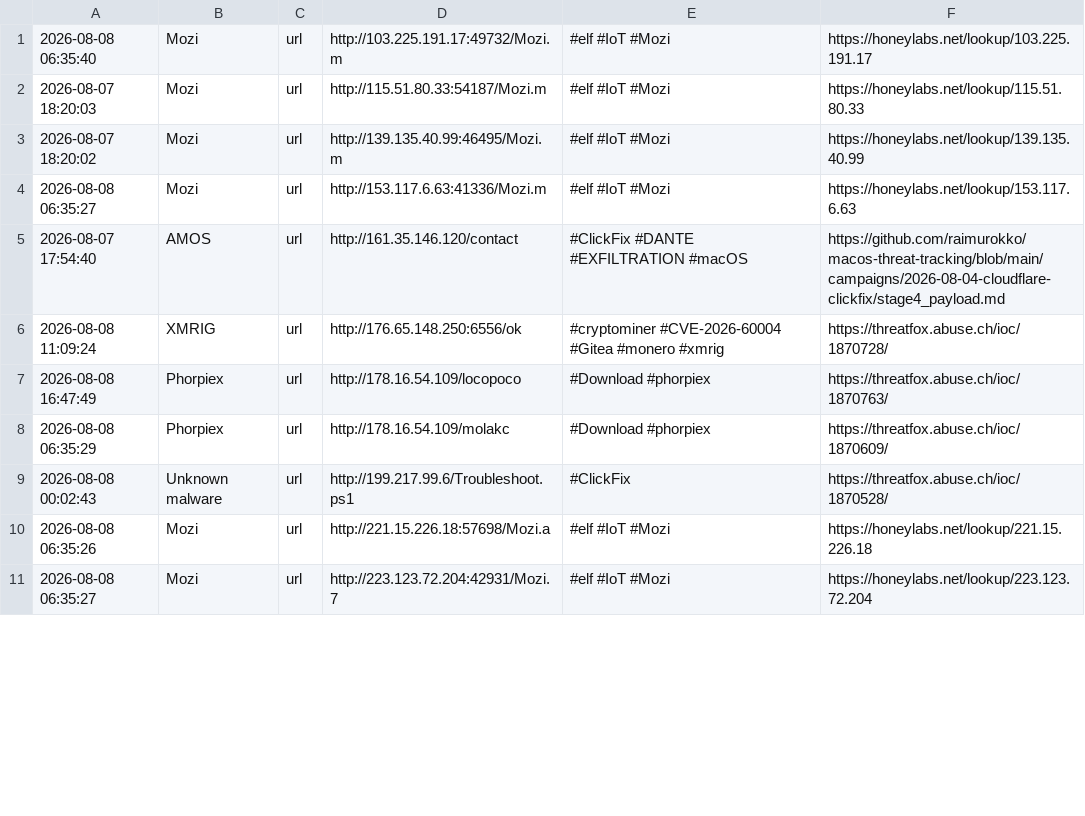
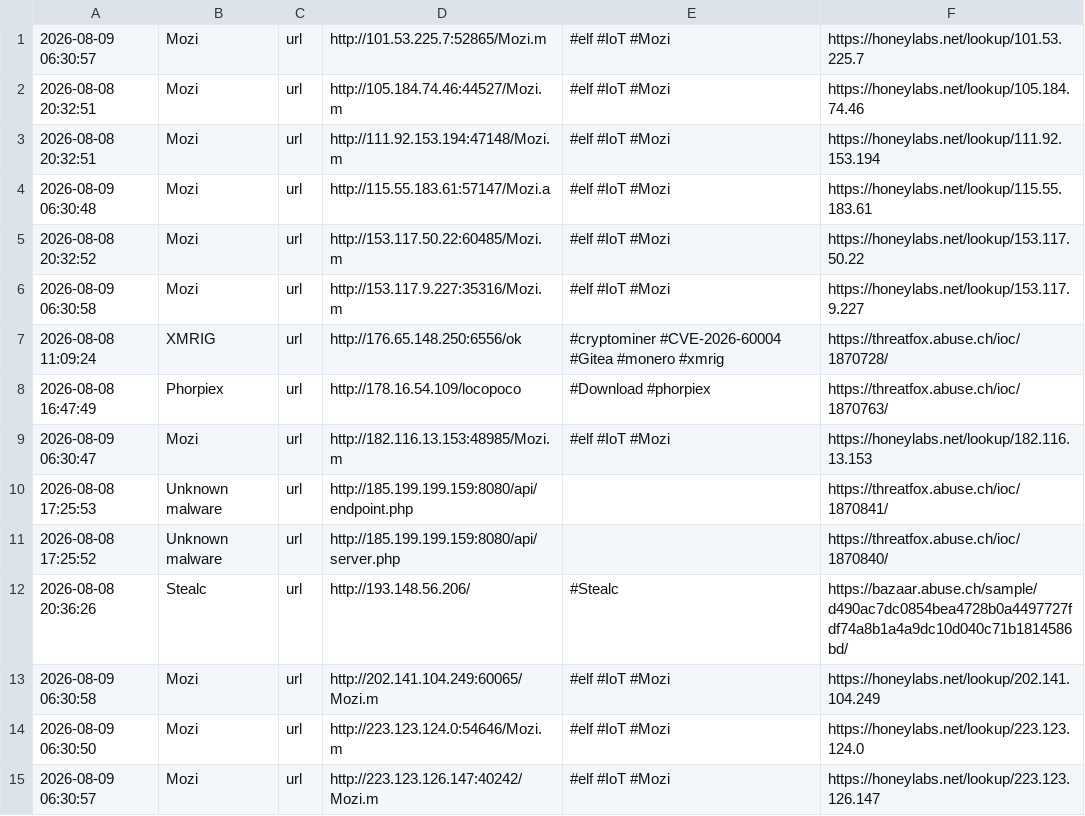
Before and after one commit to 0xShun/Threat-Intel-Data-Pipeline, a CSV file: reports/threatfox_urls.csv, drawn as a sheet; only a part is shown; the diff covers the shown part only.

```diff
--- a/reports/threatfox_urls.csv
+++ b/reports/threatfox_urls.csv
@@ -1,11 +1,15 @@
-2026-08-08 06:35:40,Mozi,url,http://103.225.191.17:49732/Mozi.m,#elf #IoT #Mozi,https://honeylabs.net/lookup/103.225.191.17
-2026-08-07 18:20:03,Mozi,url,http://115.51.80.33:54187/Mozi.m,#elf #IoT #Mozi,https://honeylabs.net/lookup/115.51.80.33
-2026-08-07 18:20:02,Mozi,url,http://139.135.40.99:46495/Mozi.m,#elf #IoT #Mozi,https://honeylabs.net/lookup/139.135.40.99
-2026-08-08 06:35:27,Mozi,url,http://153.117.6.63:41336/Mozi.m,#elf #IoT #Mozi,https://honeylabs.net/lookup/153.117.6.63
-2026-08-07 17:54:40,AMOS,url,http://161.35.146.120/contact,#ClickFix #DANTE #EXFILTRATION #macOS,https://github.com/raimurokko/macos-threat-tracking/blob/main/campaigns/2026-08-04-cloudflare-clickfix/stage4_payload.md
+2026-08-09 06:30:57,Mozi,url,http://101.53.225.7:52865/Mozi.m,#elf #IoT #Mozi,https://honeylabs.net/lookup/101.53.225.7
+2026-08-08 20:32:51,Mozi,url,http://105.184.74.46:44527/Mozi.m,#elf #IoT #Mozi,https://honeylabs.net/lookup/105.184.74.46
+2026-08-08 20:32:51,Mozi,url,http://111.92.153.194:47148/Mozi.m,#elf #IoT #Mozi,https://honeylabs.net/lookup/111.92.153.194
+2026-08-09 06:30:48,Mozi,url,http://115.55.183.61:57147/Mozi.a,#elf #IoT #Mozi,https://honeylabs.net/lookup/115.55.183.61
+2026-08-08 20:32:52,Mozi,url,http://153.117.50.22:60485/Mozi.m,#elf #IoT #Mozi,https://honeylabs.net/lookup/153.117.50.22
+2026-08-09 06:30:58,Mozi,url,http://153.117.9.227:35316/Mozi.m,#elf #IoT #Mozi,https://honeylabs.net/lookup/153.117.9.227
 2026-08-08 11:09:24,XMRIG,url,http://176.65.148.250:6556/ok,#cryptominer #CVE-2026-60004 #Gitea #monero #xmrig,https://threatfox.abuse.ch/ioc/1870728/
 2026-08-08 16:47:49,Phorpiex,url,http://178.16.54.109/locopoco,#Download #phorpiex,https://threatfox.abuse.ch/ioc/1870763/
-2026-08-08 06:35:29,Phorpiex,url,http://178.16.54.109/molakc,#Download #phorpiex,https://threatfox.abuse.ch/ioc/1870609/
-2026-08-08 00:02:43,Unknown malware,url,http://199.217.99.6/Troubleshoot.ps1,#ClickFix,https://threatfox.abuse.ch/ioc/1870528/
-2026-08-08 06:35:26,Mozi,url,http://221.15.226.18:57698/Mozi.a,#elf #IoT #Mozi,https://honeylabs.net/lookup/221.15.226.18
-2026-08-08 06:35:27,Mozi,url,http://223.123.72.204:42931/Mozi.7,#elf #IoT #Mozi,https://honeylabs.net/lookup/223.123.72.204
+2026-08-09 06:30:47,Mozi,url,http://182.116.13.153:48985/Mozi.m,#elf #IoT #Mozi,https://honeylabs.net/lookup/182.116.13.153
+2026-08-08 17:25:53,Unknown malware,url,http://185.199.199.159:8080/api/endpoint.php,,https://threatfox.abuse.ch/ioc/1870841/
+2026-08-08 17:25:52,Unknown malware,url,http://185.199.199.159:8080/api/server.php,,https://threatfox.abuse.ch/ioc/1870840/
+2026-08-08 20:36:26,Stealc,url,http://193.148.56.206/,#Stealc,https://bazaar.abuse.ch/sample/d490ac7dc0854bea4728b0a4497727fdf74a8b1a4a9dc10d040c71b1814586bd/
+2026-08-09 06:30:58,Mozi,url,http://202.141.104.249:60065/Mozi.m,#elf #IoT #Mozi,https://honeylabs.net/lookup/202.141.104.249
+2026-08-09 06:30:50,Mozi,url,http://223.123.124.0:54646/Mozi.m,#elf #IoT #Mozi,https://honeylabs.net/lookup/223.123.124.0
+2026-08-09 06:30:57,Mozi,url,http://223.123.126.147:40242/Mozi.m,#elf #IoT #Mozi,https://honeylabs.net/lookup/223.123.126.147
```
Also changed, not shown: 2 added rows, 8 removed rows and 3 edited cells elsewhere in this file, reports/otx_domains.csv, reports/otx_urls.csv, 19 other files.
